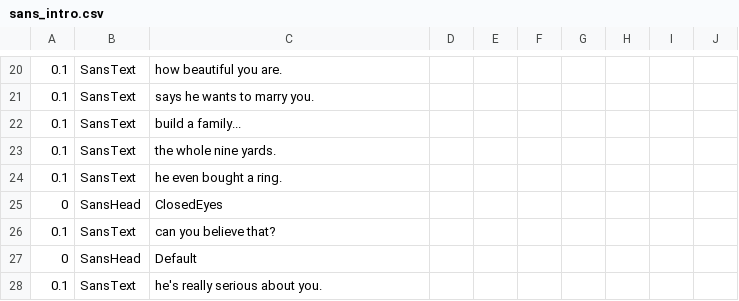
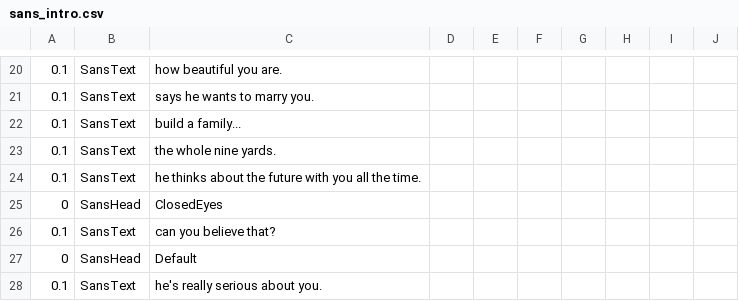
Before and after one commit to bunnyiesart/undertaly, a CSV file: sans_intro.csv, drawn as a sheet; only a part is shown, gaps mark what is left out.

Commit message:
Change 'he even bought a ring' to 'he thinks about the future with you all the time'

```diff
--- a/sans_intro.csv
+++ b/sans_intro.csv
@@ -23,3 +23,3 @@
 0.1,SansText,the whole nine yards.,,,,,,,
-0.1,SansText,he even bought a ring.,,,,,,,
+0.1,SansText,he thinks about the future with you all the time.,,,,,,,
 0,SansHead,ClosedEyes,,,,,,,
```
